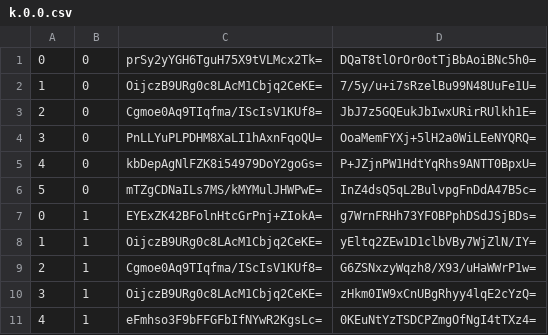
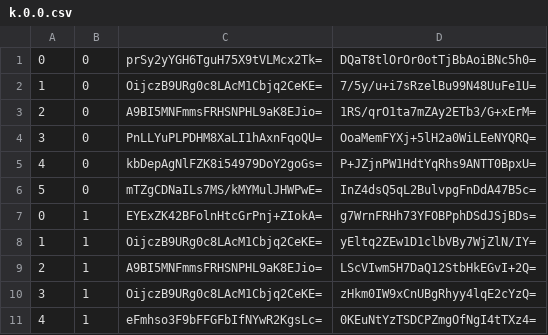
Before and after one commit to counterfitninja/chilled-overworld, a CSV file: tiles/zoom.-2/metadata/k.0.0.csv, drawn as a sheet; only a part is shown.

```diff
--- a/tiles/zoom.-2/metadata/k.0.0.csv
+++ b/tiles/zoom.-2/metadata/k.0.0.csv
@@ -2,3 +2,3 @@
 1,0,OijczB9URg0c8LAcM1Cbjq2CeKE=,7/5y/u+i7sRzelBu99N48UuFe1U=
-2,0,Cgmoe0Aq9TIqfma/IScIsV1KUf8=,JbJ7z5GQEukJbIwxURirRUlkh1E=
+2,0,A9BI5MNFmmsFRHSNPHL9aK8EJio=,1RS/qrO1ta7mZAy2ETb3/G+xErM=
 3,0,PnLLYuPLPDHM8XaLI1hAxnFqoQU=,OoaMemFYXj+5lH2a0WiLEeNYQRQ=
@@ -8,3 +8,3 @@
 1,1,OijczB9URg0c8LAcM1Cbjq2CeKE=,yEltq2ZEw1D1clbVBy7WjZlN/IY=
-2,1,Cgmoe0Aq9TIqfma/IScIsV1KUf8=,G6ZSNxzyWqzh8/X93/uHaWWrP1w=
+2,1,A9BI5MNFmmsFRHSNPHL9aK8EJio=,LScVIwm5H7DaQ12StbHkEGvI+2Q=
 3,1,OijczB9URg0c8LAcM1Cbjq2CeKE=,zHkm0IW9xCnUBgRhyy4lqE2cYzQ=
```
Also changed, not shown: tiles/zoom.-1/metadata/k.0.0.csv, tiles/zoom.-3/metadata/k.0.0.csv, 15 other files.
